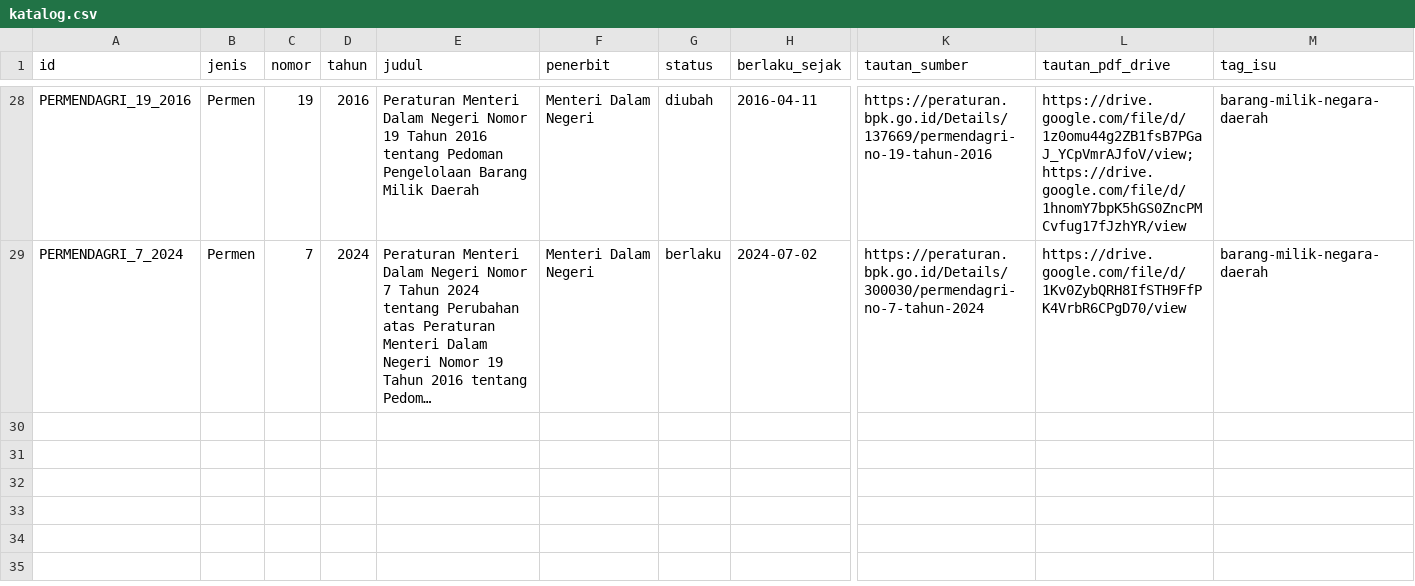
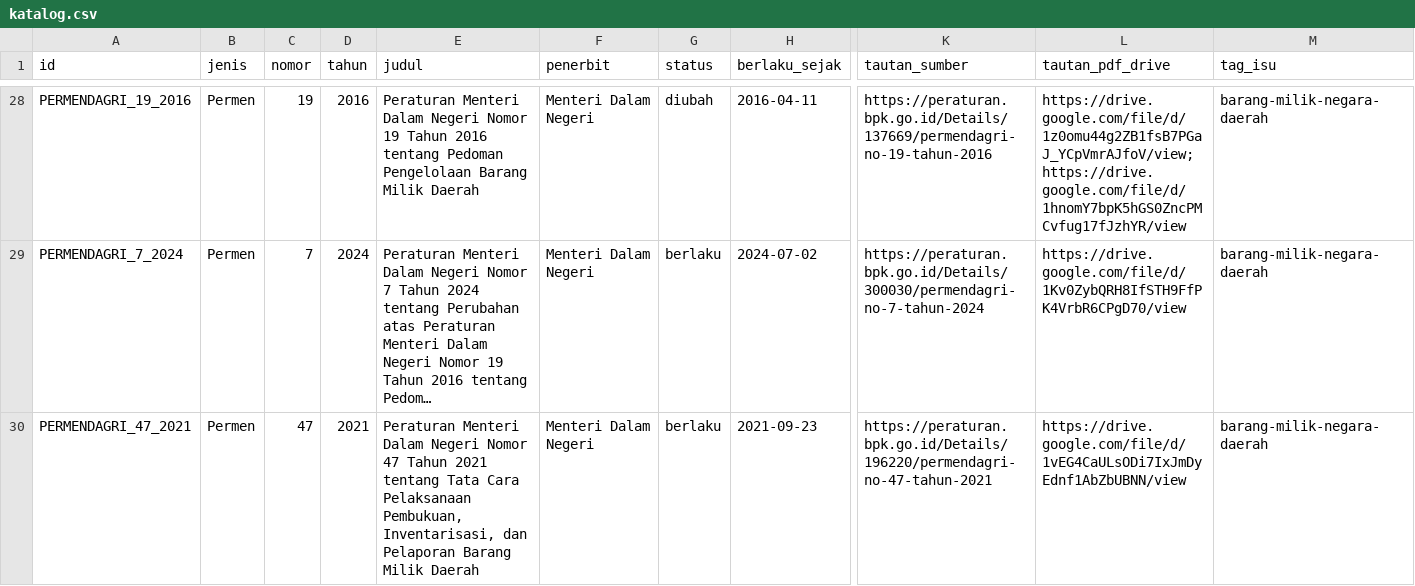
Before and after one commit to primaditra/korpus-pusat, a CSV file: katalog.csv, drawn as a sheet; only a part is shown, gaps mark what is left out; long unchanged cells end in …; rows hold the shown columns only; the diff names each change by its address in the sheet, - before the commit and + after, or states it on an @@ line.

```diff
--- a/katalog.csv
+++ b/katalog.csv
+row 30: PERMENDAGRI_47_2021 | Permen | 47 | 2021 | Peraturan Menteri Dalam Negeri Nomor 47 Tahun 2021 tentang Tata Cara Pelaksanaan Pembukuan, Inventarisasi, dan Pelaporan Barang Milik Daerah | Menteri Dalam Negeri | berlaku | 2021-09-23 | https://peraturan.bpk.go.id/Details/196220/permendagri-no-47-tahun-2021 | https://drive.google.com/file/d/1vEG4CaULsODi7IxJmDyEdnf1AbZbUBNN/view | barang-milik-negara-daerah
```
Also changed, not shown: 1 other file.
